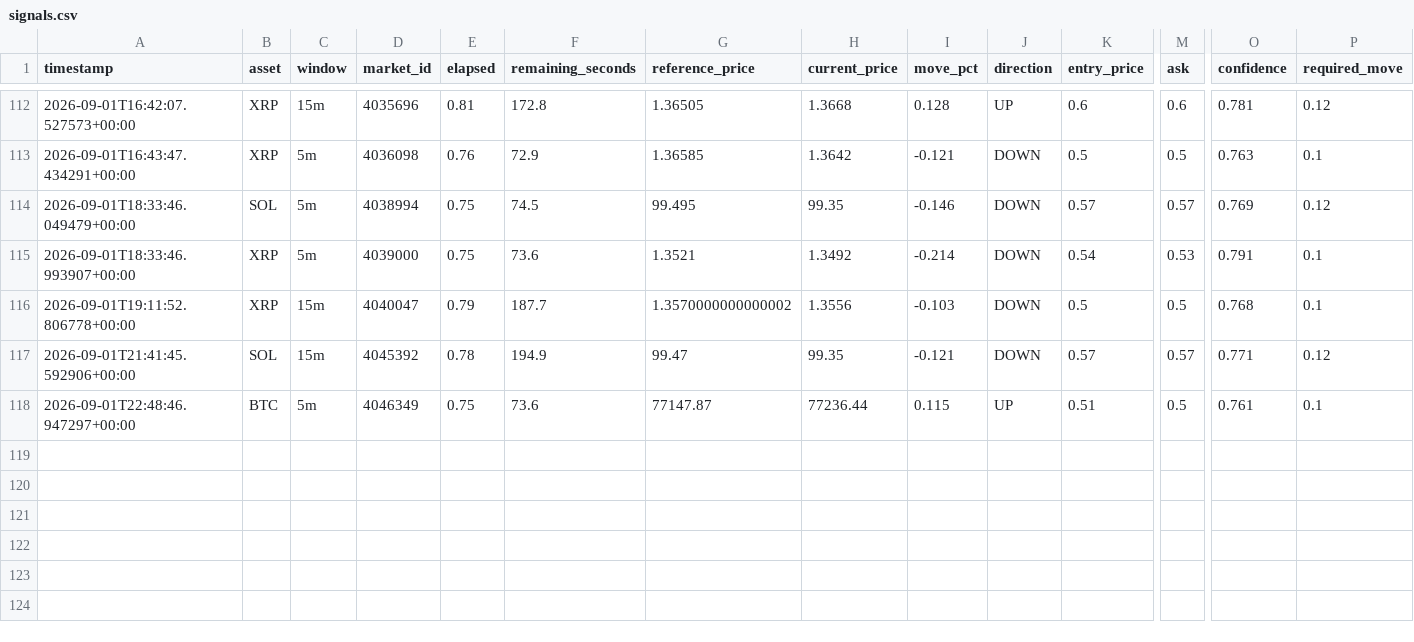
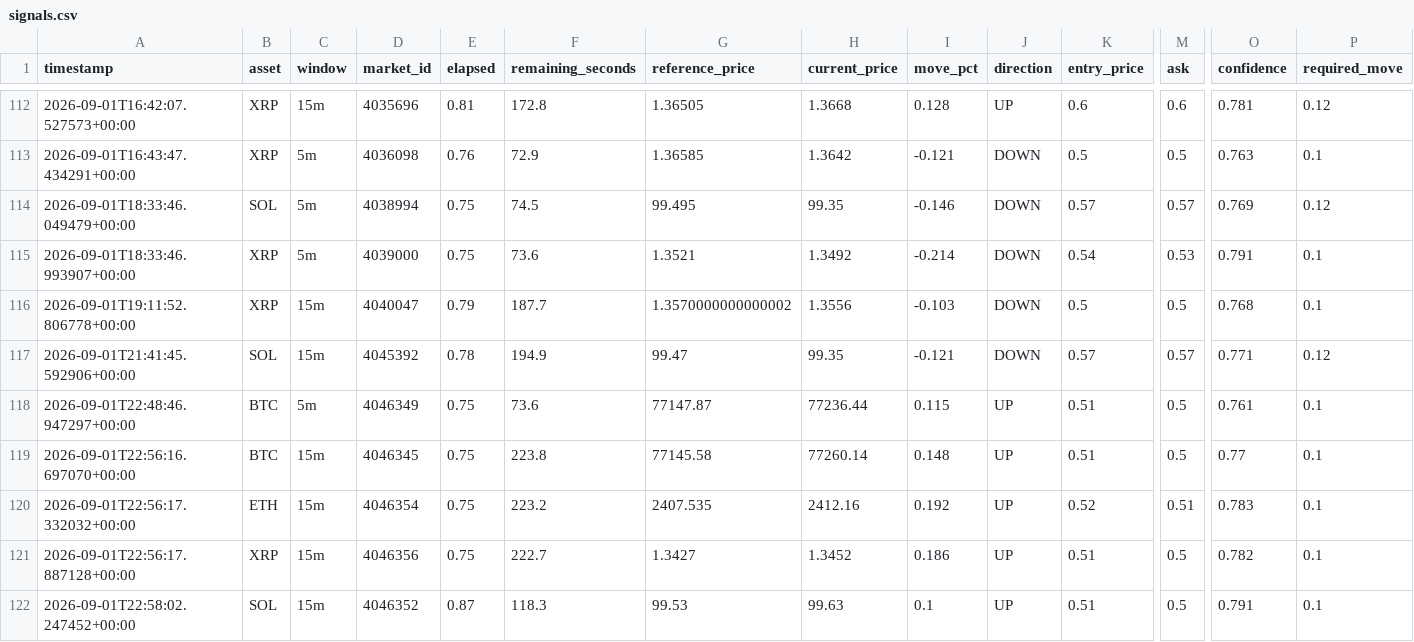
Before and after one commit to n85t594ht5-creator/polybot, a CSV file: signals.csv, drawn as a sheet; only a part is shown, gaps mark what is left out; rows hold the shown columns only; the diff names each change by its address in the sheet, - before the commit and + after, or states it on an @@ line.

```diff
--- a/signals.csv
+++ b/signals.csv
+row 119: 2026-09-01T22:56:16.697070+00:00 | BTC | 15m | 4046345 | 0.75 | 223.8 | 77145.58 | 77260.14 | 0.148 | UP | 0.51 | 0.5 | 0.77 | 0.1
+row 120: 2026-09-01T22:56:17.332032+00:00 | ETH | 15m | 4046354 | 0.75 | 223.2 | 2407.535 | 2412.16 | 0.192 | UP | 0.52 | 0.51 | 0.783 | 0.1
+row 121: 2026-09-01T22:56:17.887128+00:00 | XRP | 15m | 4046356 | 0.75 | 222.7 | 1.3427 | 1.3452 | 0.186 | UP | 0.51 | 0.5 | 0.782 | 0.1
+row 122: 2026-09-01T22:58:02.247452+00:00 | SOL | 15m | 4046352 | 0.87 | 118.3 | 99.53 | 99.63 | 0.1 | UP | 0.51 | 0.5 | 0.791 | 0.1
```
Also changed, not shown: trades.csv, 3 other files.
